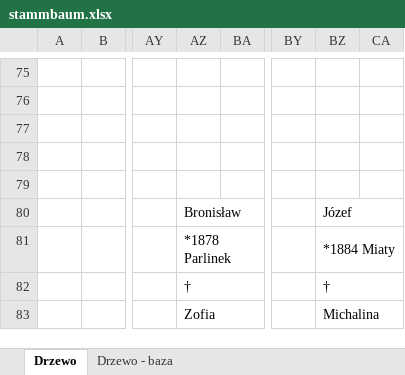
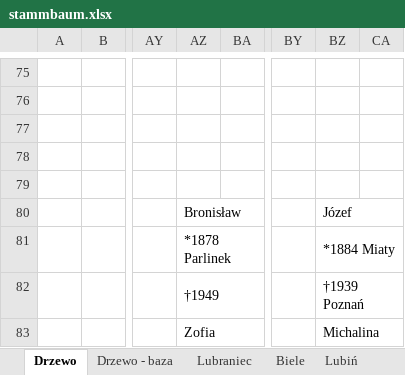
Before and after one commit to adamkrantz/homepage, an Excel workbook: bazy/stammbaum.xlsx, sheet Drzewo, drawn as a sheet; only a part is shown, gaps mark what is left out; values as stored, in another font and other column widths than the file's, no cell formats; the diff covers the shown part only; the diff names each change by its address in the sheet, - before the commit and + after, or states it on an @@ line.

Commit message:
aktualne drzewo

```diff
--- a/bazy/stammbaum.xlsx (sheet Drzewo)
+++ b/bazy/stammbaum.xlsx (sheet Drzewo)
+sheet tab: Lubraniec
+sheet tab: Biele
+sheet tab: Lubiń
-AZ82: †
+AZ82: †1949
-BZ82: †
+BZ82: †1939 Poznań
```
Also changed, not shown: 30 added rows, 2 removed rows, 181 edited cells and merged cells elsewhere in this sheet, sheet Drzewo - baza, other sheet tabs, cell formats, charts or pictures.
